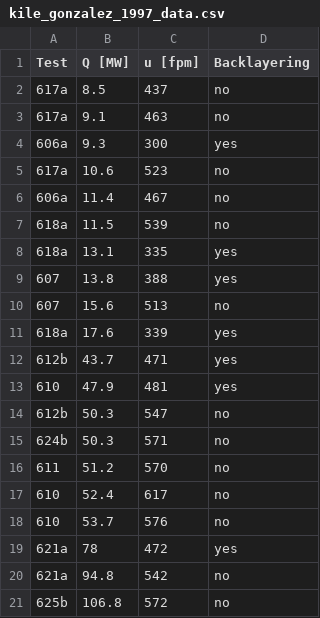
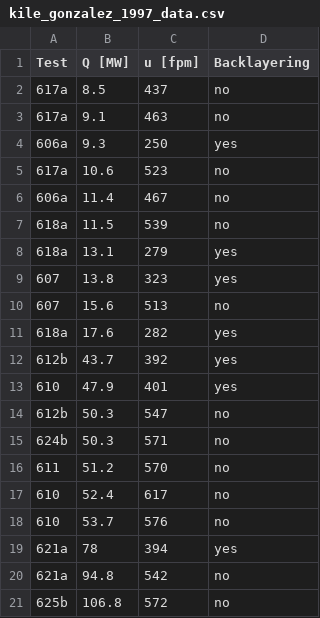
Before and after one commit to conorfleming/memorial_tunnel_bl_analysis, a CSV file: kile_gonzalez_1997_data.csv, drawn as a sheet.

Commit message:
replaced uncontrolled cases with unfactored vel

```diff
--- a/kile_gonzalez_1997_data.csv
+++ b/kile_gonzalez_1997_data.csv
@@ -3,3 +3,3 @@ Test,Q [MW],u [fpm],Backlayering
 617a,9.1,463,no
-606a,9.3,300,yes
+606a,9.3,250,yes
 617a,10.6,523,no
@@ -7,8 +7,8 @@ Test,Q [MW],u [fpm],Backlayering
 618a,11.5,539,no
-618a,13.1,335,yes
-607,13.8,388,yes
+618a,13.1,279,yes
+607,13.8,323,yes
 607,15.6,513,no
-618a,17.6,339,yes
-612b,43.7,471,yes
-610,47.9,481,yes
+618a,17.6,282,yes
+612b,43.7,392,yes
+610,47.9,401,yes
 612b,50.3,547,no
@@ -18,3 +18,3 @@ Test,Q [MW],u [fpm],Backlayering
 610,53.7,576,no
-621a,78,472,yes
+621a,78,394,yes
 621a,94.8,542,no
```
